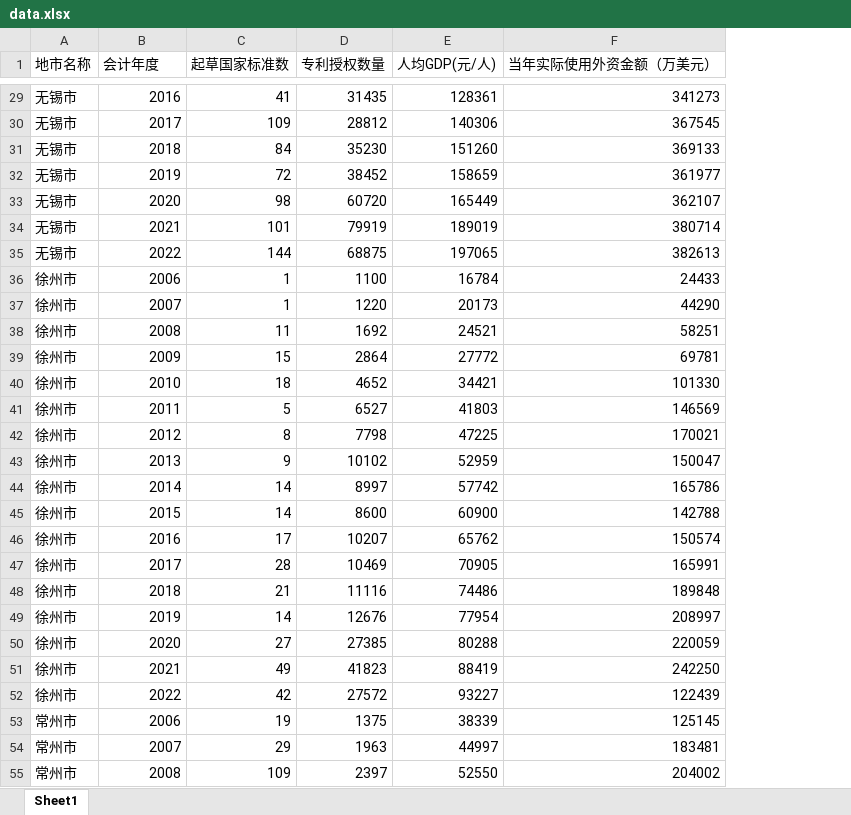
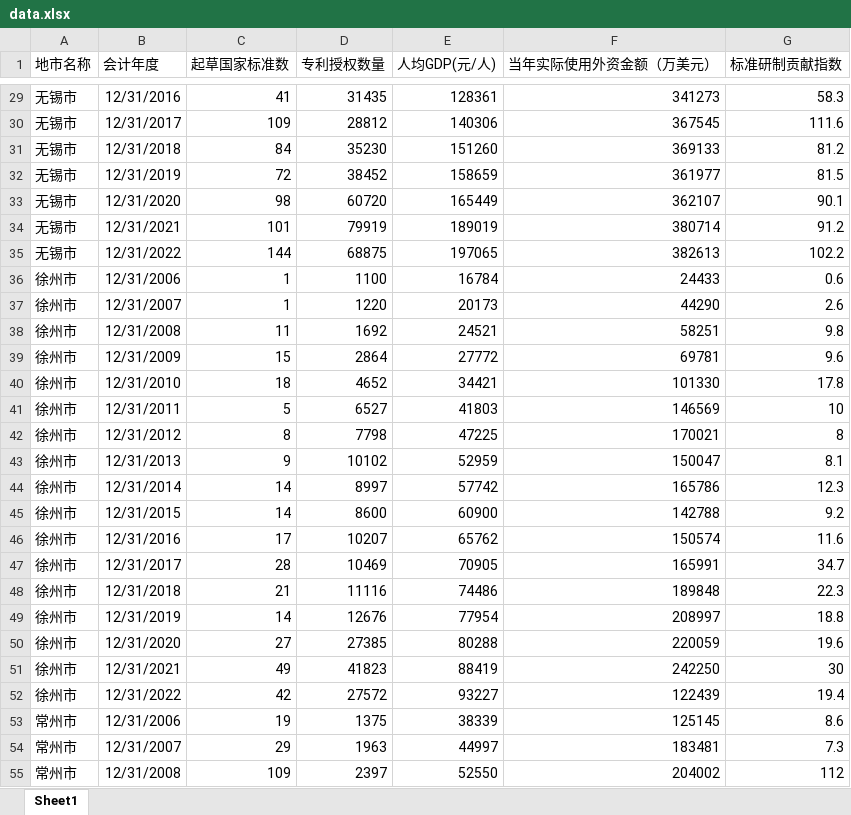
Before and after one commit to lanshi17/standardization_and_innovation_relationship_research_project, an Excel workbook: data/data.xlsx, sheet Sheet1, drawn as a sheet; only a part is shown, gaps mark what is left out; values as stored, in another font and other column widths than the file's, no borders; the diff covers the shown part only; the diff names each change by its address in the sheet, - before the commit and + after, or states it on an @@ line.

```diff
--- a/data/data.xlsx (sheet Sheet1)
+++ b/data/data.xlsx (sheet Sheet1)
+column G (标准研制贡献指数), rows 29-55: 58.3 | 111.6 | 81.2 | 81.5 | 90.1 | 91.2 | 102.2 | 0.6 | 2.6 | 9.8 | 9.6 | 17.8 | 10 | 8 | 8.1 | 12.3 | 9.2 | 11.6 | 34.7 | 22.3 | 18.8 | 19.6 | 30 | 19.4 | 8.6 | 7.3 | 112
-B29 (会计年度): 2016
+B29 (会计年度): 12/31/2016
-B30 (会计年度): 2017
+B30 (会计年度): 12/31/2017
-B31 (会计年度): 2018
+B31 (会计年度): 12/31/2018
-B32 (会计年度): 2019
+B32 (会计年度): 12/31/2019
-B33 (会计年度): 2020
+B33 (会计年度): 12/31/2020
-B34 (会计年度): 2021
+B34 (会计年度): 12/31/2021
-B35 (会计年度): 2022
+B35 (会计年度): 12/31/2022
-B36 (会计年度): 2006
+B36 (会计年度): 12/31/2006
-B37 (会计年度): 2007
+B37 (会计年度): 12/31/2007
-B38 (会计年度): 2008
+B38 (会计年度): 12/31/2008
-B39 (会计年度): 2009
+B39 (会计年度): 12/31/2009
-B40 (会计年度): 2010
+B40 (会计年度): 12/31/2010
-B41 (会计年度): 2011
+B41 (会计年度): 12/31/2011
-B42 (会计年度): 2012
+B42 (会计年度): 12/31/2012
-B43 (会计年度): 2013
+B43 (会计年度): 12/31/2013
-B44 (会计年度): 2014
+B44 (会计年度): 12/31/2014
-B45 (会计年度): 2015
+B45 (会计年度): 12/31/2015
-B46 (会计年度): 2016
+B46 (会计年度): 12/31/2016
-B47 (会计年度): 2017
+B47 (会计年度): 12/31/2017
-B48 (会计年度): 2018
+B48 (会计年度): 12/31/2018
-B49 (会计年度): 2019
+B49 (会计年度): 12/31/2019
-B50 (会计年度): 2020
+B50 (会计年度): 12/31/2020
-B51 (会计年度): 2021
+B51 (会计年度): 12/31/2021
-B52 (会计年度): 2022
+B52 (会计年度): 12/31/2022
-B53 (会计年度): 2006
+B53 (会计年度): 12/31/2006
-B54 (会计年度): 2007
+B54 (会计年度): 12/31/2007
-B55 (会计年度): 2008
+B55 (会计年度): 12/31/2008
```
Also changed, not shown: 195 edited cells elsewhere in this sheet, data/data_log.xlsx, 40 other files.
